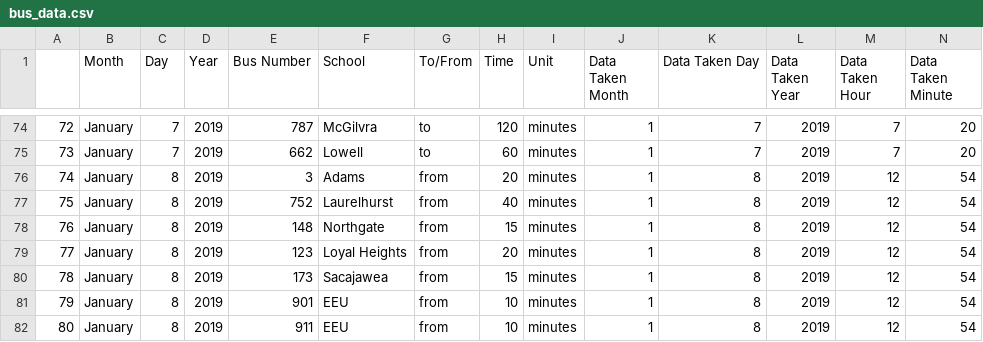
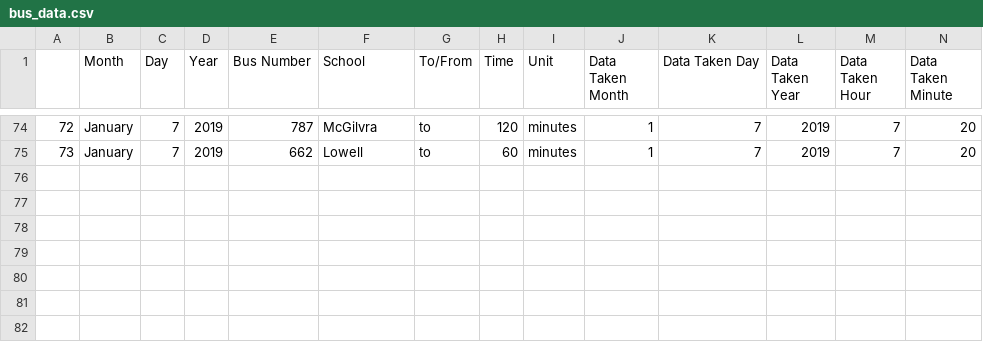
Before and after one commit to beccaelenzil/seattle-school-buses, a CSV file: scraping_bus_data/bus_data.csv, drawn as a sheet; only a part is shown, gaps mark what is left out; the diff names each change by its address in the sheet, - before the commit and + after, or states it on an @@ line.

```diff
--- a/scraping_bus_data/bus_data.csv
+++ b/scraping_bus_data/bus_data.csv
-row 76: 74 | January | 8 | 2019 | 3 | Adams | from | 20 | minutes | 1 | 8 | 2019 | 12 | 54
-row 77: 75 | January | 8 | 2019 | 752 | Laurelhurst | from | 40 | minutes | 1 | 8 | 2019 | 12 | 54
-row 78: 76 | January | 8 | 2019 | 148 | Northgate | from | 15 | minutes | 1 | 8 | 2019 | 12 | 54
-row 79: 77 | January | 8 | 2019 | 123 | Loyal Heights | from | 20 | minutes | 1 | 8 | 2019 | 12 | 54
-row 80: 78 | January | 8 | 2019 | 173 | Sacajawea | from | 15 | minutes | 1 | 8 | 2019 | 12 | 54
-row 81: 79 | January | 8 | 2019 | 901 | EEU | from | 10 | minutes | 1 | 8 | 2019 | 12 | 54
-row 82: 80 | January | 8 | 2019 | 911 | EEU | from | 10 | minutes | 1 | 8 | 2019 | 12 | 54
```
Also changed, not shown: 5 other files.
